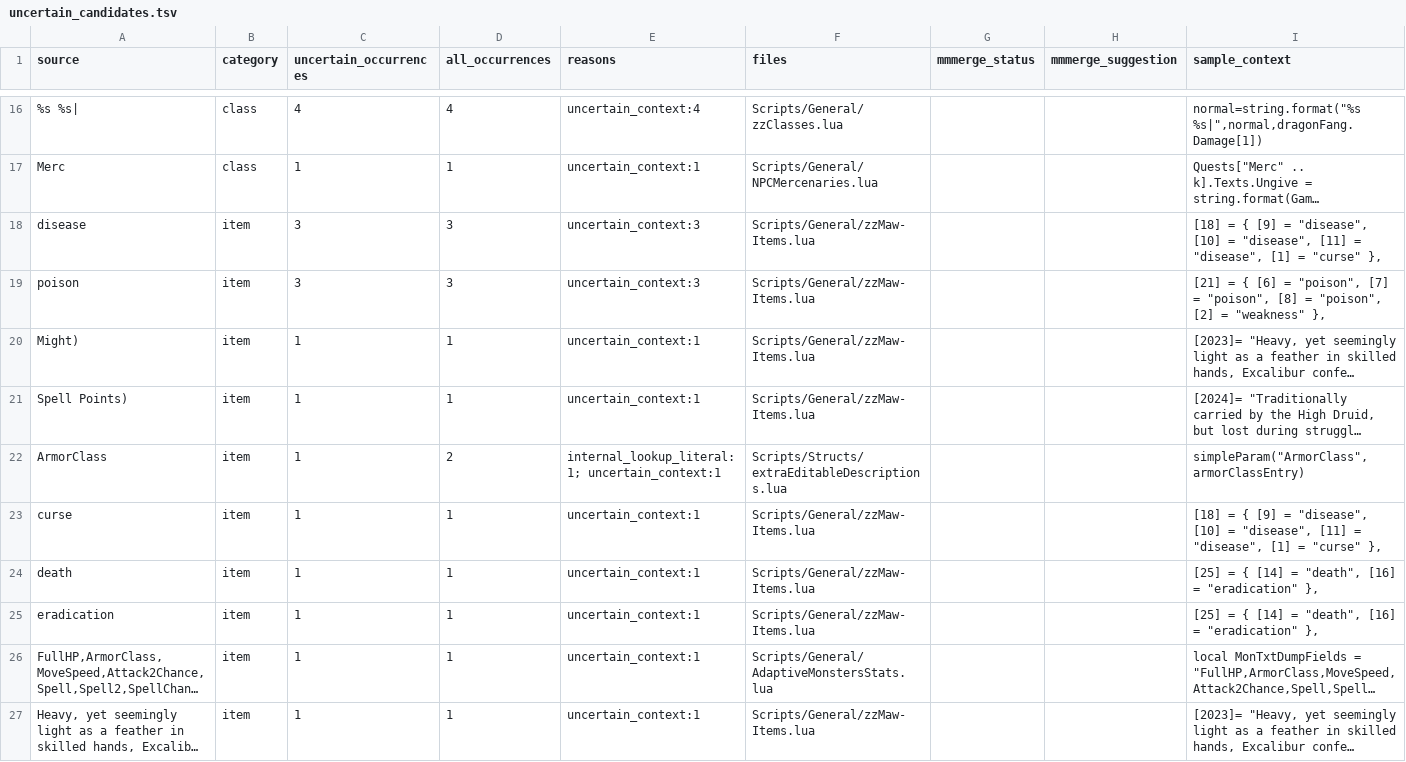
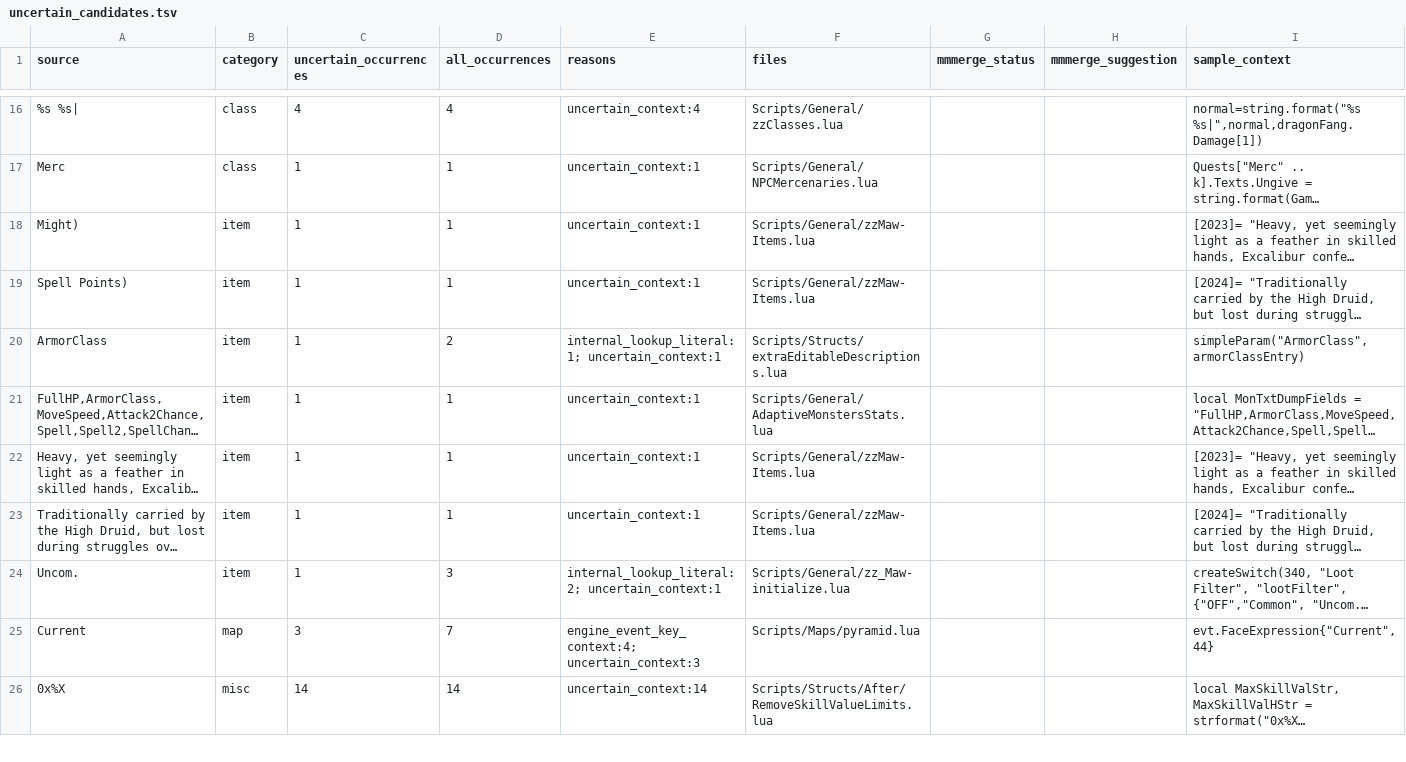
Before and after one commit to munument1/-KR-Maw-Mod-MMMerge, a TSV file: localization/uncertain_candidates.tsv, drawn as a sheet; only a part is shown, gaps mark what is left out; the shorter side is filled out with more unchanged rows; long unchanged cells end in …; the diff covers the shown part only; the diff names each change by its address in the sheet, - before the commit and + after, or states it on an @@ line.

```diff
--- a/localization/uncertain_candidates.tsv
+++ b/localization/uncertain_candidates.tsv
-row 18: disease | item | 3 | 3 | uncertain_context:3 | Scripts/General/zzMaw-Items.lua |  |  | [18] = { [9] = "disease", [10] = "disease", [11] = "disease", [1] = "curse" },
-row 19: poison | item | 3 | 3 | uncertain_context:3 | Scripts/General/zzMaw-Items.lua |  |  | [21] = { [6] = "poison", [7] = "poison", [8] = "poison", [2] = "weakness" },
-row 23: curse | item | 1 | 1 | uncertain_context:1 | Scripts/General/zzMaw-Items.lua |  |  | [18] = { [9] = "disease", [10] = "disease", [11] = "disease", [1] = "curse" },
-row 24: death | item | 1 | 1 | uncertain_context:1 | Scripts/General/zzMaw-Items.lua |  |  | [25] = { [14] = "death", [16] = "eradication" },
-row 25: eradication | item | 1 | 1 | uncertain_context:1 | Scripts/General/zzMaw-Items.lua |  |  | [25] = { [14] = "death", [16] = "eradication" },
```
Also changed, not shown: 8 removed rows elsewhere in this file, localization/catalog.tsv, localization/patchable_candidates.tsv, 5 other files.
